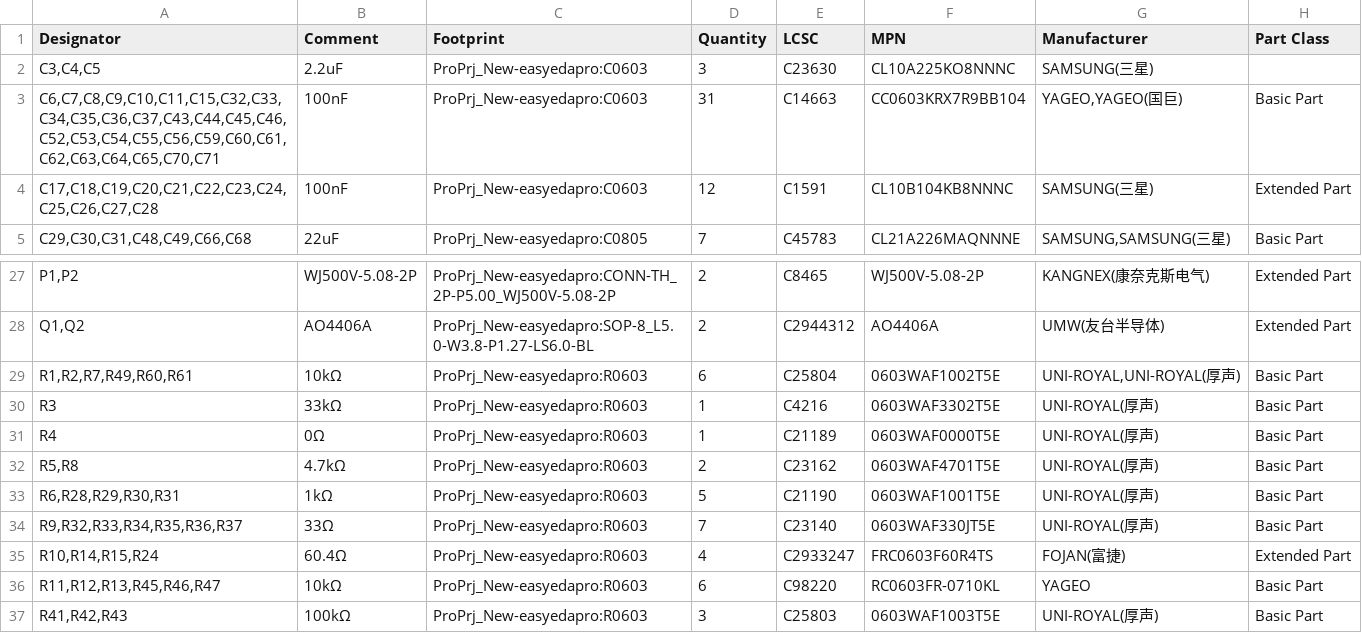
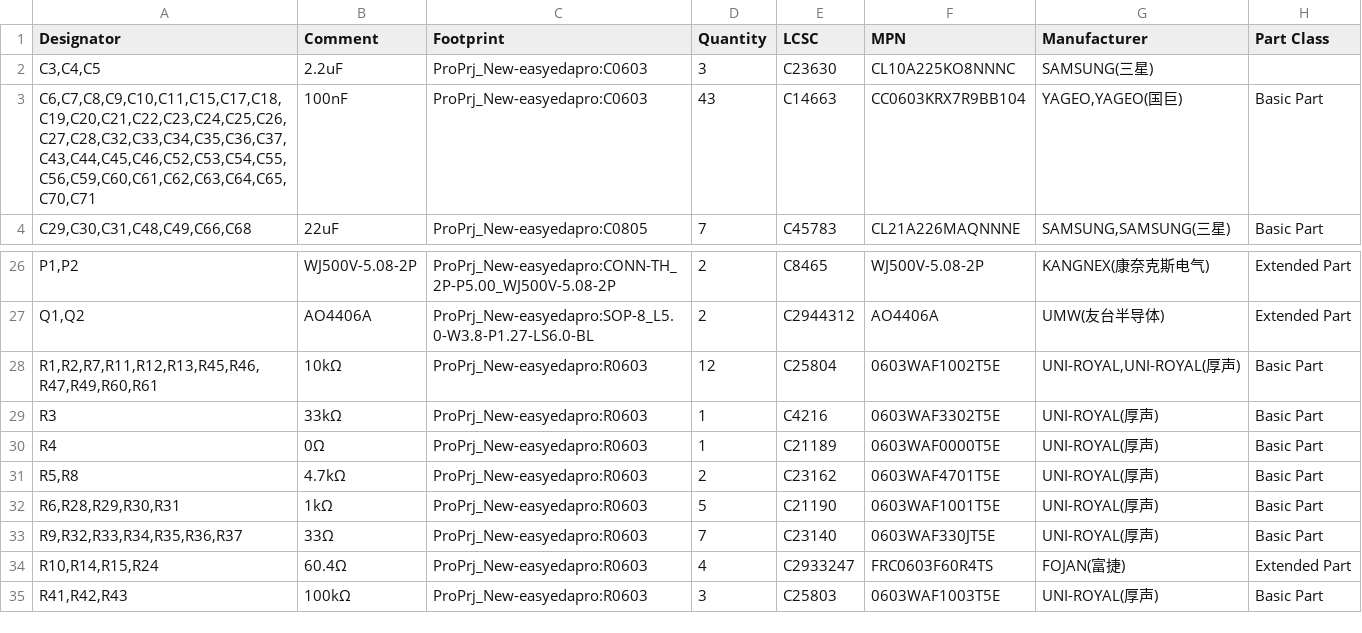
Before and after one commit to kms254/Mustang-Dash-Test, a CSV file: fab/bom.csv, drawn as a sheet; only a part is shown, gaps mark what is left out.

```diff
--- a/fab/bom.csv
+++ b/fab/bom.csv
@@ -2,4 +2,3 @@
 "C3,C4,C5","2.2uF","ProPrj_New-easyedapro:C0603","3","C23630","CL10A225KO8NNNC","SAMSUNG(三星)",""
-"C6,C7,C8,C9,C10,C11,C15,C32,C33,C34,C35,C36,C37,C43,C44,C45,C46,C52,C53,C54,C55,C56,C59,C60,C61,C62,C63,C64,C65,C70,C71","100nF","ProPrj_New-easyedapro:C0603","31","C14663","CC0603KRX7R9BB104","YAGEO,YAGEO(国巨)","Basic Part"
-"C17,C18,C19,C20,C21,C22,C23,C24,C25,C26,C27,C28","100nF","ProPrj_New-easyedapro:C0603","12","C1591","CL10B104KB8NNNC","SAMSUNG(三星)","Extended Part"
+"C6,C7,C8,C9,C10,C11,C15,C17,C18,C19,C20,C21,C22,C23,C24,C25,C26,C27,C28,C32,C33,C34,C35,C36,C37,C43,C44,C45,C46,C52,C53,C54,C55,C56,C59,C60,C61,C62,C63,C64,C65,C70,C71","100nF","ProPrj_New-easyedapro:C0603","43","C14663","CC0603KRX7R9BB104","YAGEO,YAGEO(国巨)","Basic Part"
 "C29,C30,C31,C48,C49,C66,C68","22uF","ProPrj_New-easyedapro:C0805","7","C45783","CL21A226MAQNNNE","SAMSUNG,SAMSUNG(三星)","Basic Part"
@@ -28,3 +27,3 @@
 "Q1,Q2","AO4406A","ProPrj_New-easyedapro:SOP-8_L5.0-W3.8-P1.27-LS6.0-BL","2","C2944312","AO4406A","UMW(友台半导体)","Extended Part"
-"R1,R2,R7,R49,R60,R61","10kΩ","ProPrj_New-easyedapro:R0603","6","C25804","0603WAF1002T5E","UNI-ROYAL,UNI-ROYAL(厚声)","Basic Part"
+"R1,R2,R7,R11,R12,R13,R45,R46,R47,R49,R60,R61","10kΩ","ProPrj_New-easyedapro:R0603","12","C25804","0603WAF1002T5E","UNI-ROYAL,UNI-ROYAL(厚声)","Basic Part"
 "R3","33kΩ","ProPrj_New-easyedapro:R0603","1","C4216","0603WAF3302T5E","UNI-ROYAL(厚声)","Basic Part"
@@ -35,3 +34,2 @@
 "R10,R14,R15,R24","60.4Ω","ProPrj_New-easyedapro:R0603","4","C2933247","FRC0603F60R4TS","FOJAN(富捷)","Extended Part"
-"R11,R12,R13,R45,R46,R47","10kΩ","ProPrj_New-easyedapro:R0603","6","C98220","RC0603FR-0710KL","YAGEO","Basic Part"
 "R41,R42,R43","100kΩ","ProPrj_New-easyedapro:R0603","3","C25803","0603WAF1003T5E","UNI-ROYAL(厚声)","Basic Part"
```
Also changed, not shown: fab/bom-jlcpcb.csv, 1 other file.
